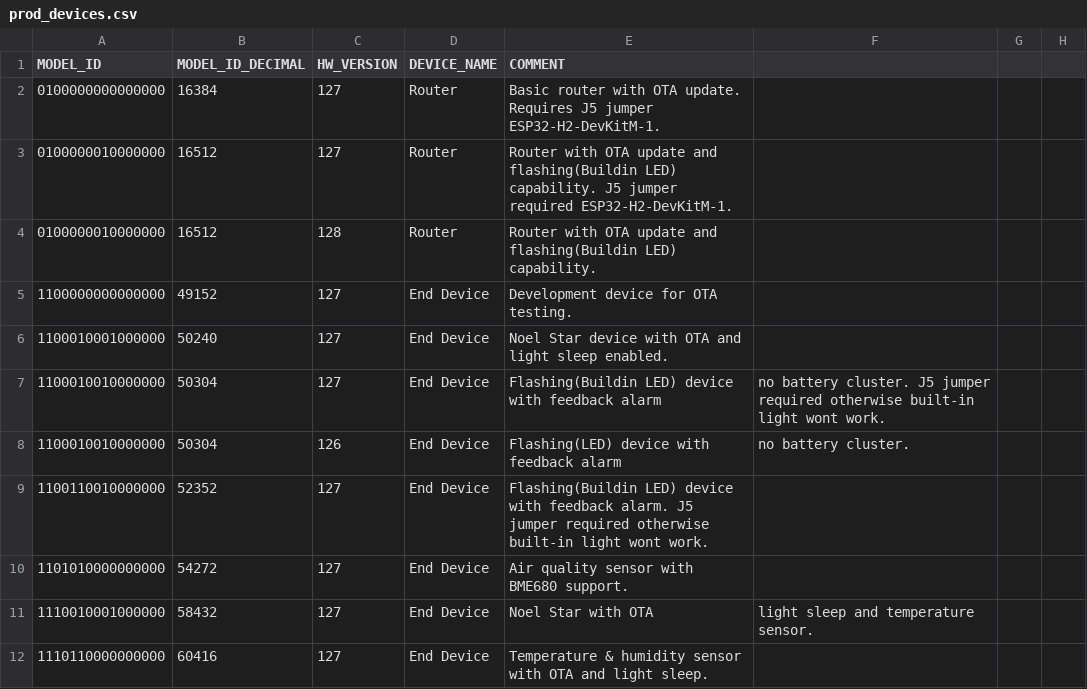
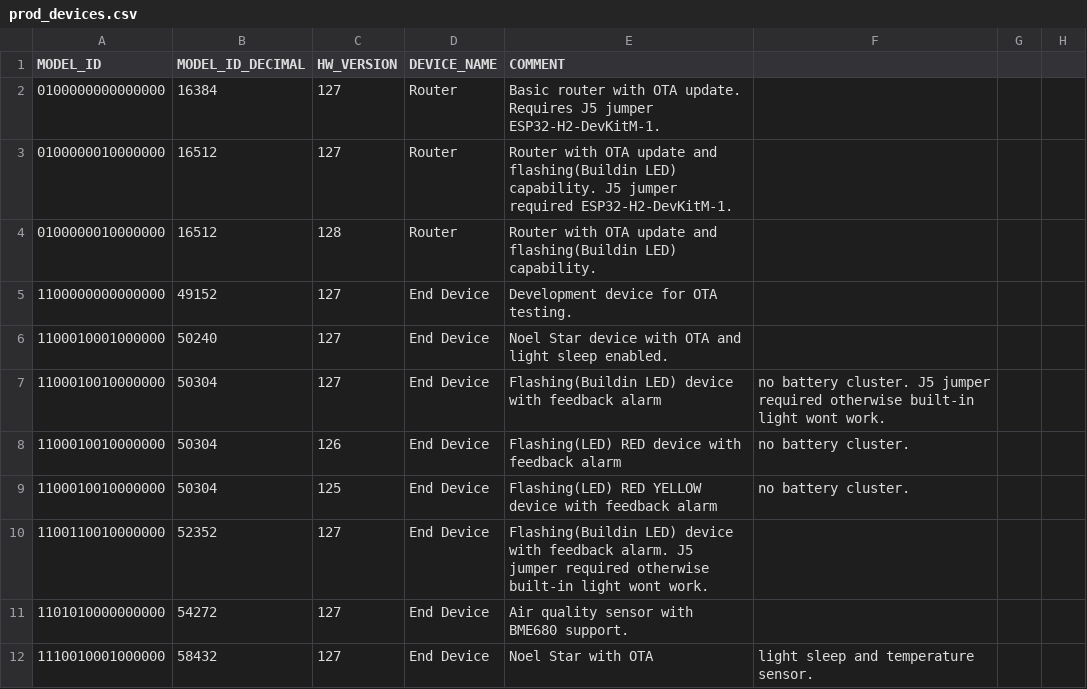
Before and after one commit to vedatbotuk/botuk_zigbee, a CSV file: prod_devices.csv, drawn as a sheet; only a part is shown; the shorter side is filled out with more unchanged rows.

Commit message:
add optional yellow led with hw 125

```diff
--- a/prod_devices.csv
+++ b/prod_devices.csv
@@ -7,3 +7,4 @@ MODEL_ID,         MODEL_ID_DECIMAL, HW_VERSION, DEVICE_NAME,  COMMENT
 1100010010000000, 50304,            127,        End Device,   Flashing(Buildin LED) device with feedback alarm, no battery cluster. J5 jumper required otherwise built-in light wont work.
-1100010010000000, 50304,            126,        End Device,   Flashing(LED) device with feedback alarm, no battery cluster.
+1100010010000000, 50304,            126,        End Device,   Flashing(LED) RED device with feedback alarm, no battery cluster.
+1100010010000000, 50304,            125,        End Device,   Flashing(LED) RED YELLOW device with feedback alarm, no battery cluster.
 1100110010000000, 52352,            127,        End Device,   Flashing(Buildin LED) device with feedback alarm. J5 jumper required otherwise built-in light wont work.
```
Also changed, not shown: 4 other files.
